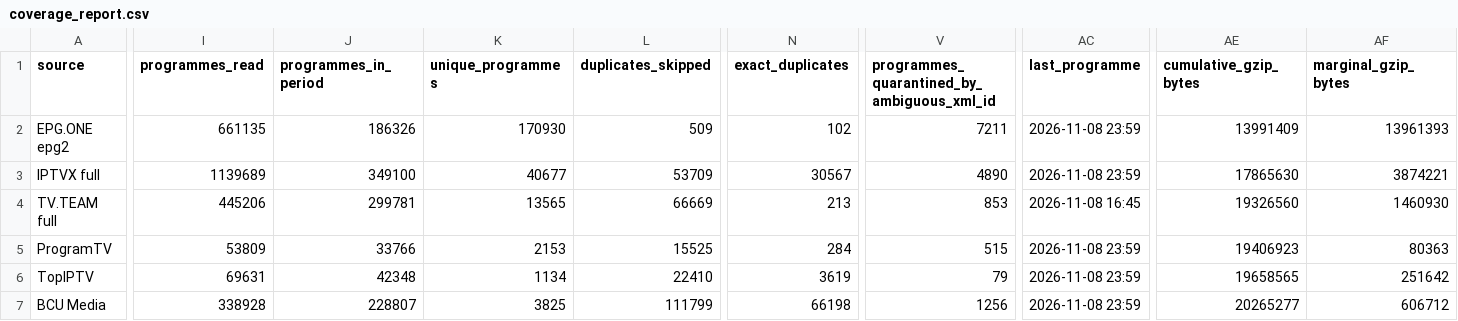
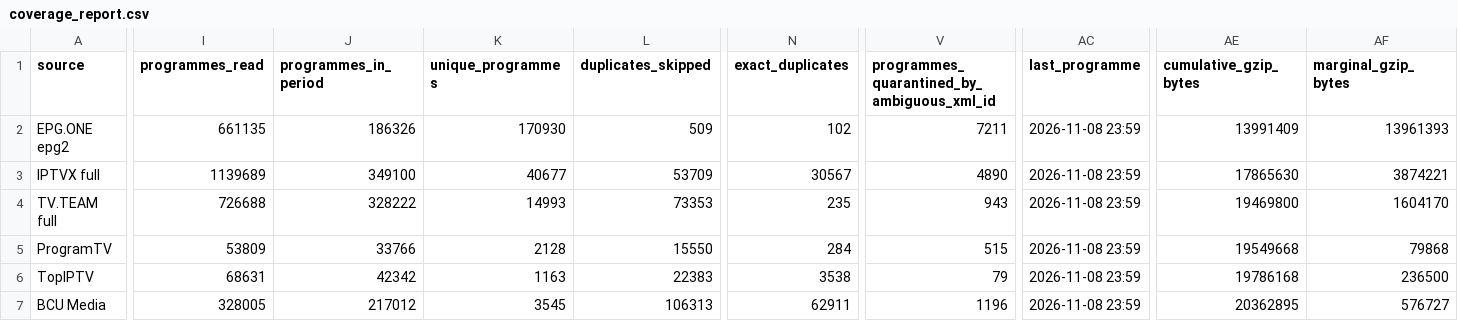
Before and after one commit to oleghkap/EPG-EDEM, a CSV file: coverage_report.csv, drawn as a sheet; only a part is shown, gaps mark what is left out; the diff covers the shown part only; the diff names each change by its address in the sheet, - before the commit and + after, or states it on an @@ line.

```diff
--- a/coverage_report.csv
+++ b/coverage_report.csv
-I4 (programmes_read): 445206
+I4 (programmes_read): 726688
-J4 (programmes_in_period): 299781
+J4 (programmes_in_period): 328222
-K4 (unique_programmes): 13565
+K4 (unique_programmes): 14993
-L4 (duplicates_skipped): 66669
+L4 (duplicates_skipped): 73353
-N4 (exact_duplicates): 213
+N4 (exact_duplicates): 235
-V4: 853
+V4: 943
-AC4 (last_programme): 2026-11-08 16:45
+AC4 (last_programme): 2026-11-08 23:59
-AE4 (cumulative_gzip_bytes): 19326560
+AE4 (cumulative_gzip_bytes): 19469800
-AF4 (marginal_gzip_bytes): 1460930
+AF4 (marginal_gzip_bytes): 1604170
-K5 (unique_programmes): 2153
+K5 (unique_programmes): 2128
-L5 (duplicates_skipped): 15525
+L5 (duplicates_skipped): 15550
-AE5 (cumulative_gzip_bytes): 19406923
+AE5 (cumulative_gzip_bytes): 19549668
-AF5 (marginal_gzip_bytes): 80363
+AF5 (marginal_gzip_bytes): 79868
-I6 (programmes_read): 69631
+I6 (programmes_read): 68631
-J6 (programmes_in_period): 42348
+J6 (programmes_in_period): 42342
-K6 (unique_programmes): 1134
+K6 (unique_programmes): 1163
-L6 (duplicates_skipped): 22410
+L6 (duplicates_skipped): 22383
-N6 (exact_duplicates): 3619
+N6 (exact_duplicates): 3538
-AE6 (cumulative_gzip_bytes): 19658565
+AE6 (cumulative_gzip_bytes): 19786168
-AF6 (marginal_gzip_bytes): 251642
+AF6 (marginal_gzip_bytes): 236500
-I7 (programmes_read): 338928
+I7 (programmes_read): 328005
-J7 (programmes_in_period): 228807
+J7 (programmes_in_period): 217012
-K7 (unique_programmes): 3825
+K7 (unique_programmes): 3545
-L7 (duplicates_skipped): 111799
+L7 (duplicates_skipped): 106313
-N7 (exact_duplicates): 66198
+N7 (exact_duplicates): 62911
-V7: 1256
+V7: 1196
-AE7 (cumulative_gzip_bytes): 20265277
+AE7 (cumulative_gzip_bytes): 20362895
-AF7 (marginal_gzip_bytes): 606712
+AF7 (marginal_gzip_bytes): 576727
```
Also changed, not shown: 21 edited cells elsewhere in this file, channel_coverage.csv, 5 other files.
